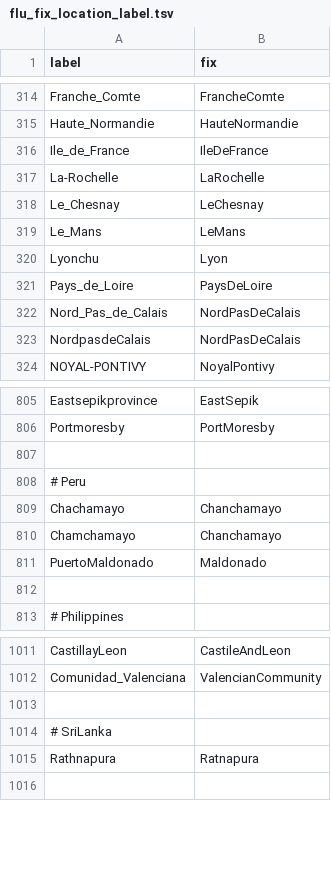
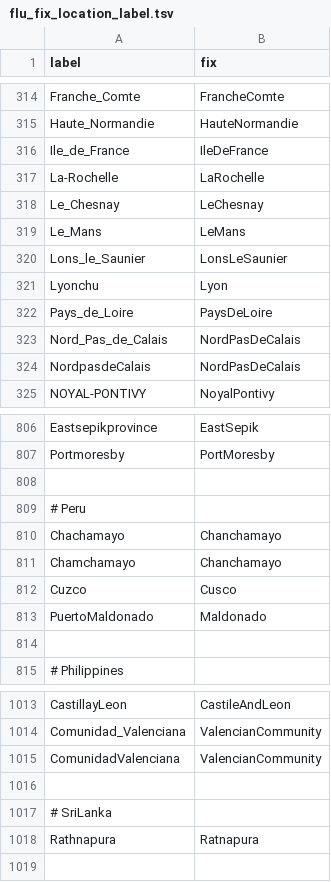
Before and after one commit to nextstrain/fauna, a TSV file: source-data/flu_fix_location_label.tsv, drawn as a sheet; only a part is shown, gaps mark what is left out; the diff names each change by its address in the sheet, - before the commit and + after, or states it on an @@ line.

```diff
--- a/source-data/flu_fix_location_label.tsv
+++ b/source-data/flu_fix_location_label.tsv
+row 320: Lons_le_Saunier | LonsLeSaunier
+row 812: Cuzco | Cusco
+row 1015: ComunidadValenciana | ValencianCommunity
```
Also changed, not shown: source-data/geo_synonyms.tsv.
